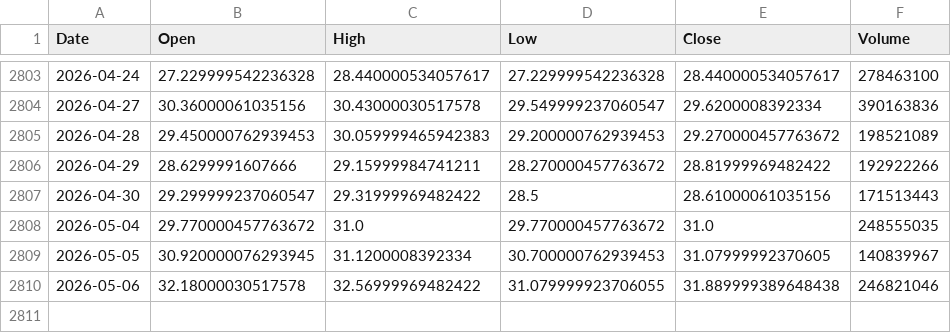
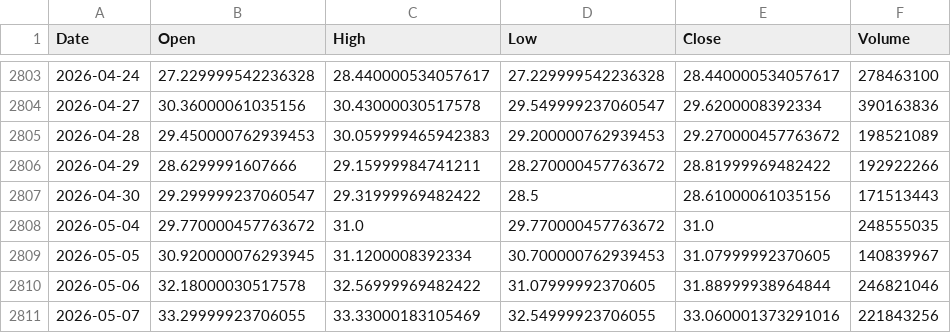
Before and after one commit to culolom/200sm-backtest, a CSV file: data/00631L.TW.csv, drawn as a sheet; only a part is shown, gaps mark what is left out.

```diff
--- a/data/00631L.TW.csv
+++ b/data/00631L.TW.csv
@@ -2809,2 +2809,3 @@ Date,Open,High,Low,Close,Volume
 2026-05-05,30.920000076293945,31.1200008392334,30.700000762939453,31.07999992370605,140839967
-2026-05-06,32.18000030517578,32.56999969482422,31.079999923706055,31.889999389648438,246821046
+2026-05-06,32.18000030517578,32.56999969482422,31.07999992370605,31.88999938964844,246821046
+2026-05-07,33.29999923706055,33.33000183105469,32.54999923706055,33.060001373291016,221843256
```
Also changed, not shown: data/0050.TW.csv, data/00878.TW.csv, 5 other files.
